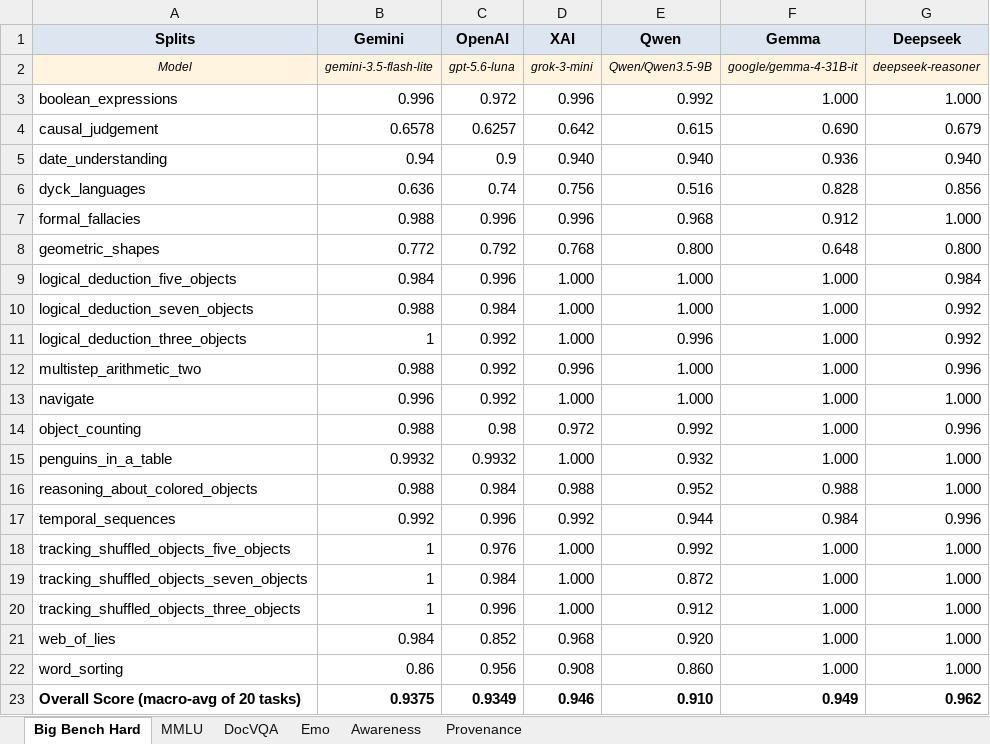
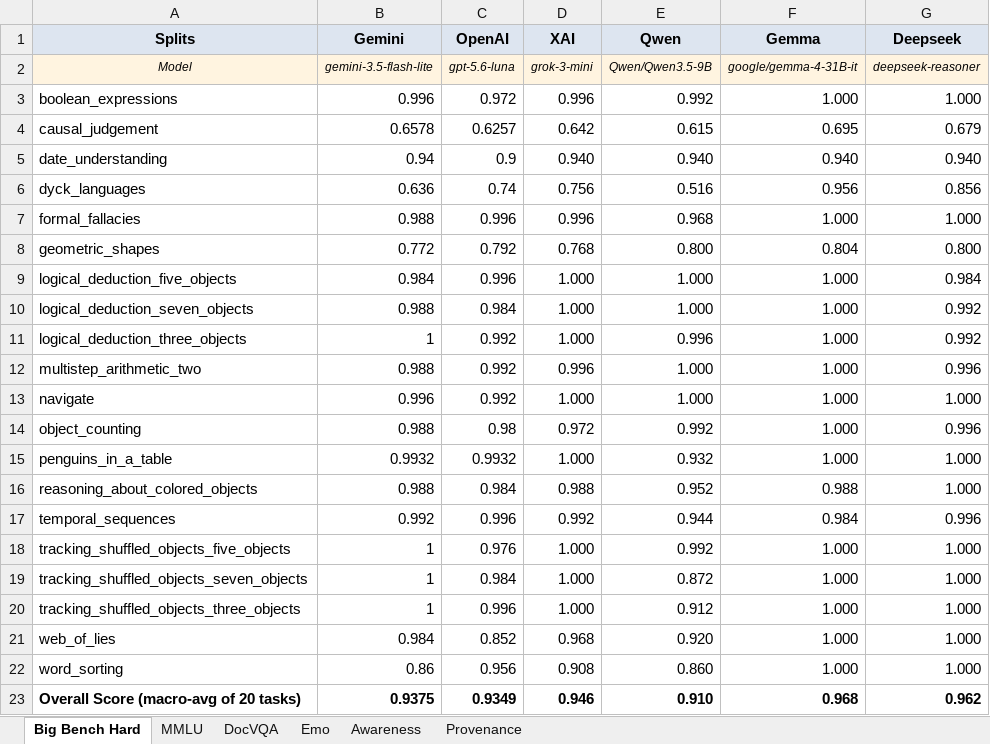
Before and after one commit to Harrybido2711/hai-teams, an Excel workbook: Final_Result.xlsx, sheet Big Bench Hard, drawn as a sheet; values as stored, in another font and other column widths than the file's, no borders; the diff names each change by its address in the sheet, - before the commit and + after, or states it on an @@ line.

```diff
--- a/Final_Result.xlsx (sheet Big Bench Hard)
+++ b/Final_Result.xlsx (sheet Big Bench Hard)
-F4 (Gemma): 0.690
+F4 (Gemma): 0.695
-F5 (Gemma): 0.936
+F5 (Gemma): 0.940
-F6 (Gemma): 0.828
+F6 (Gemma): 0.956
-F7 (Gemma): 0.912
+F7 (Gemma): 1.000
-F8 (Gemma): 0.648
+F8 (Gemma): 0.804
-F23 (Gemma): 0.949
+F23 (Gemma): 0.968
```
Also changed, not shown: 17 other files.
